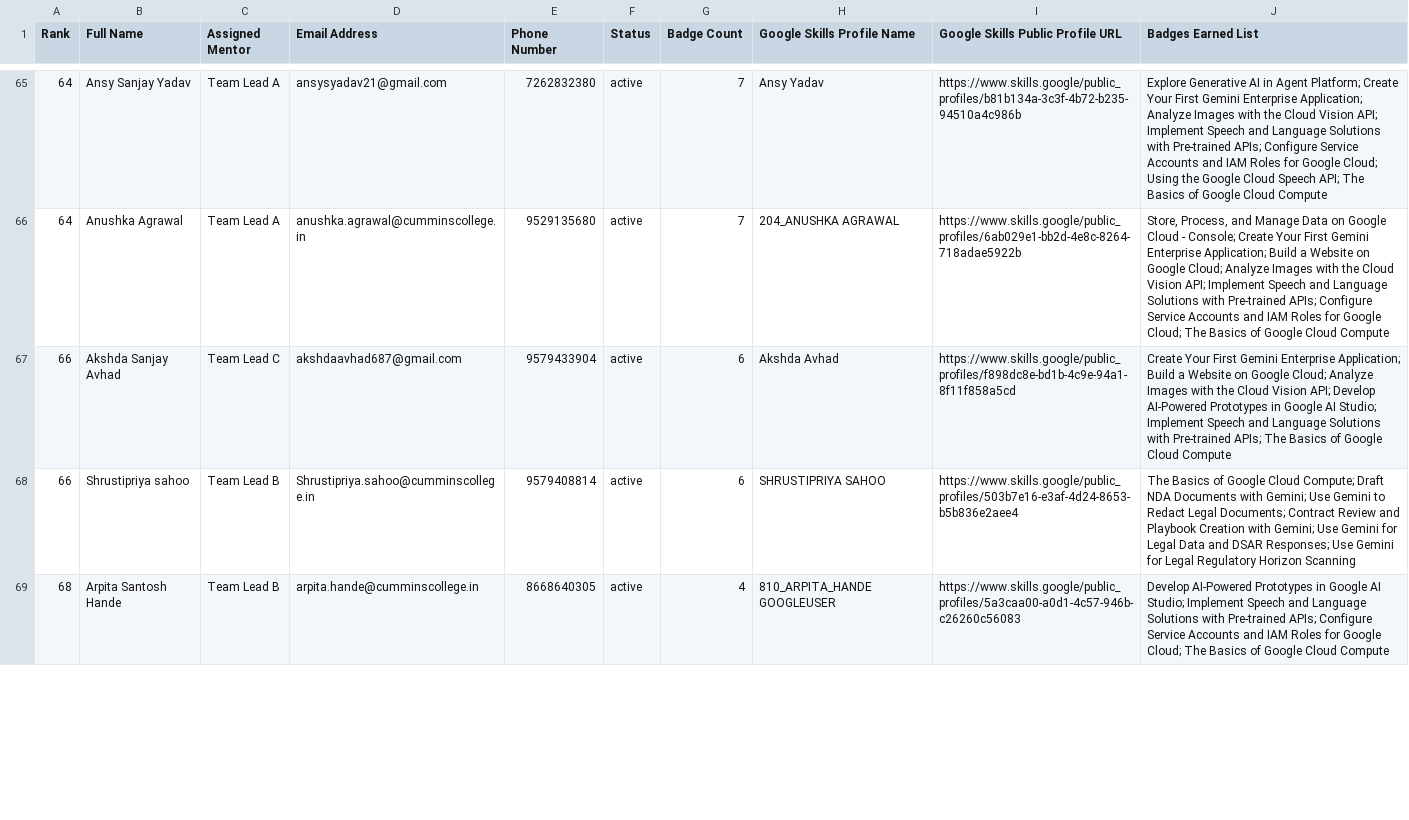
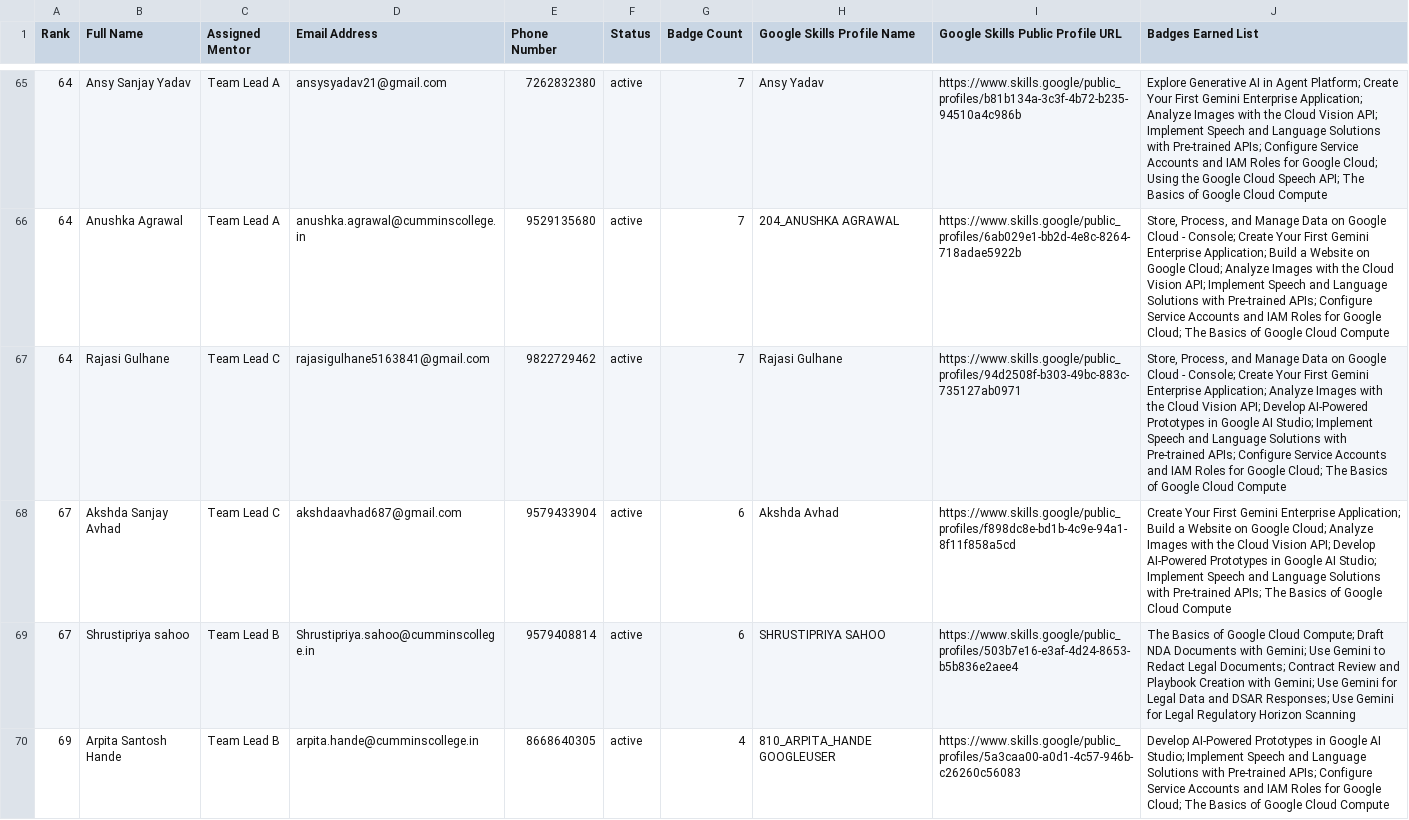
Before and after one commit to s-hreya184/ProgressTracking, a CSV file: leaderboard_summary.csv, drawn as a sheet; only a part is shown, gaps mark what is left out; the diff covers the shown part only.

```diff
--- a/leaderboard_summary.csv
+++ b/leaderboard_summary.csv
@@ -66,4 +66,5 @@ Rank,Full Name,Assigned Mentor,Email Address,Phone Number,Status,Badge Count,Goo
 64,Anushka Agrawal,Team Lead A,anushka.agrawal@cumminscollege.in,9529135680,active,7,204_ANUSHKA AGRAWAL,https://www.skills.google/public_profiles/6ab029e1-bb2d-4e8c-8264-718adae5922b,"Store, Process, and Manage Data on Google Cloud - Console; Create Your First Gemini Enterprise Application; Build a Website on Google Cloud; Analyze Images with the Cloud Vision API; Implement Speech and Language Solutions with Pre-trained APIs; Configure Service Accounts and IAM Roles for Google Cloud; The Basics of Google Cloud Compute"
-66,Akshda Sanjay Avhad,Team Lead C,akshdaavhad687@gmail.com,9579433904,active,6,Akshda Avhad,https://www.skills.google/public_profiles/f898dc8e-bd1b-4c9e-94a1-8f11f858a5cd,Create Your First Gemini Enterprise Application; Build a Website on Google Cloud; Analyze Images with the Cloud Vision API; Develop AI-Powered Prototypes in Google AI Studio; Implement Speech and Language Solutions with Pre-trained APIs; The Basics of Google Cloud Compute
-66,Shrustipriya sahoo,Team Lead B,Shrustipriya.sahoo@cumminscollege.in,9579408814,active,6,SHRUSTIPRIYA SAHOO,https://www.skills.google/public_profiles/503b7e16-e3af-4d24-8653-b5b836e2aee4,The Basics of Google Cloud Compute; Draft NDA Documents with Gemini; Use Gemini to Redact Legal Documents; Contract Review and Playbook Creation with Gemini; Use Gemini for Legal Data and DSAR Responses; Use Gemini for Legal Regulatory Horizon Scanning
-68,Arpita Santosh Hande,Team Lead B,arpita.hande@cumminscollege.in,8668640305,active,4,810_ARPITA_HANDE GOOGLEUSER,https://www.skills.google/public_profiles/5a3caa00-a0d1-4c57-946b-c26260c56083,Develop AI-Powered Prototypes in Google AI Studio; Implement Speech and Language Solutions with Pre-trained APIs; Configure Service Accounts and IAM Roles for Google Cloud; The Basics of Google Cloud Compute
+64,Rajasi Gulhane,Team Lead C,rajasigulhane5163841@gmail.com,9822729462,active,7,Rajasi Gulhane,https://www.skills.google/public_profiles/94d2508f-b303-49bc-883c-735127ab0971,"Store, Process, and Manage Data on Google Cloud - Console; Create Your First Gemini Enterprise Application; Analyze Images with the Cloud Vision API; Develop AI-Powered Prototypes in Google AI Studio; Implement Speech and Language Solutions with Pre-trained APIs; Configure Service Accounts and IAM Roles for Google Cloud; The Basics of Google Cloud Compute"
+67,Akshda Sanjay Avhad,Team Lead C,akshdaavhad687@gmail.com,9579433904,active,6,Akshda Avhad,https://www.skills.google/public_profiles/f898dc8e-bd1b-4c9e-94a1-8f11f858a5cd,Create Your First Gemini Enterprise Application; Build a Website on Google Cloud; Analyze Images with the Cloud Vision API; Develop AI-Powered Prototypes in Google AI Studio; Implement Speech and Language Solutions with Pre-trained APIs; The Basics of Google Cloud Compute
+67,Shrustipriya sahoo,Team Lead B,Shrustipriya.sahoo@cumminscollege.in,9579408814,active,6,SHRUSTIPRIYA SAHOO,https://www.skills.google/public_profiles/503b7e16-e3af-4d24-8653-b5b836e2aee4,The Basics of Google Cloud Compute; Draft NDA Documents with Gemini; Use Gemini to Redact Legal Documents; Contract Review and Playbook Creation with Gemini; Use Gemini for Legal Data and DSAR Responses; Use Gemini for Legal Regulatory Horizon Scanning
+69,Arpita Santosh Hande,Team Lead B,arpita.hande@cumminscollege.in,8668640305,active,4,810_ARPITA_HANDE GOOGLEUSER,https://www.skills.google/public_profiles/5a3caa00-a0d1-4c57-946b-c26260c56083,Develop AI-Powered Prototypes in Google AI Studio; Implement Speech and Language Solutions with Pre-trained APIs; Configure Service Accounts and IAM Roles for Google Cloud; The Basics of Google Cloud Compute
```
Also changed, not shown: 2 added rows, 3 removed rows and 5 edited cells elsewhere in this file, 2 other files.
